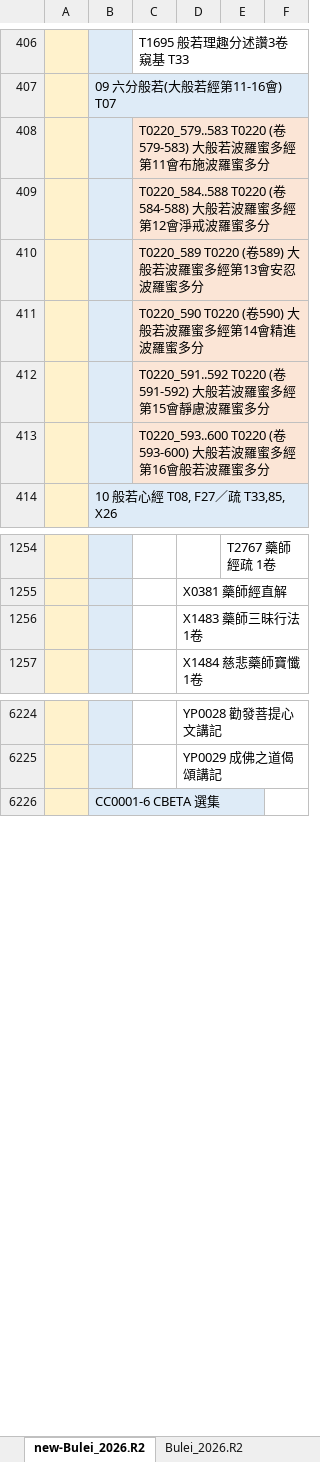
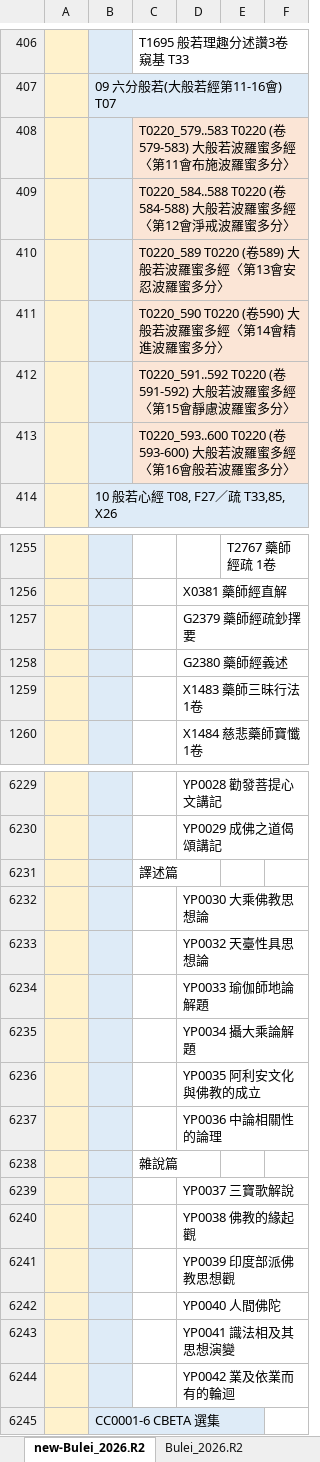
Before and after one commit to heavenchou/cbwork-bin, an Excel workbook: cbreader2X/bulei/bulei.xlsx, sheet new-Bulei_2026.R2, drawn as a sheet; only a part is shown, gaps mark what is left out; values as stored, in another font and other column widths than the file's, no borders; the diff covers the shown part only; the diff names each change by its address in the sheet, - before the commit and + after, or states it on an @@ line.

```diff
--- a/cbreader2X/bulei/bulei.xlsx (sheet new-Bulei_2026.R2)
+++ b/cbreader2X/bulei/bulei.xlsx (sheet new-Bulei_2026.R2)
-C408: …羅蜜多經第11會布施波羅蜜多分
+C408: …羅蜜多經〈第11會布施波羅蜜多分〉
-C409: …羅蜜多經第12會淨戒波羅蜜多分
+C409: …羅蜜多經〈第12會淨戒波羅蜜多分〉
-C410: T0220_589 T0220 (卷589) 大般若波羅蜜多經第13會安忍波羅蜜多分
+C410: T0220_589 T0220 (卷589) 大般若波羅蜜多經〈第13會安忍波羅蜜多分〉
-C411: T0220_590 T0220 (卷590) 大般若波羅蜜多經第14會精進波羅蜜多分
+C411: T0220_590 T0220 (卷590) 大般若波羅蜜多經〈第14會精進波羅蜜多分〉
-C412: …羅蜜多經第15會靜慮波羅蜜多分
+C412: …羅蜜多經〈第15會靜慮波羅蜜多分〉
-C413: …羅蜜多經第16會般若波羅蜜多分
+C413: …羅蜜多經〈第16會般若波羅蜜多分〉
+row 1257:  |  |  | G2379 藥師經疏鈔擇要
+row 1258:  |  |  | G2380 藥師經義述
+row 6231:  |  | 譯述篇
+row 6232:  |  |  | YP0030 大乘佛教思想論
+row 6233:  |  |  | YP0032 天臺性具思想論
+row 6234:  |  |  | YP0033 瑜伽師地論解題
+row 6235:  |  |  | YP0034 攝大乘論解題
+row 6236:  |  |  | YP0035 阿利安文化與佛教的成立
+row 6237:  |  |  | YP0036 中論相關性的論理
+row 6238:  |  | 雜說篇
+row 6239:  |  |  | YP0037 三寶歌解說
+row 6240:  |  |  | YP0038 佛教的緣起觀
+row 6241:  |  |  | YP0039 印度部派佛教思想觀
+row 6242:  |  |  | YP0040 人間佛陀
+row 6243:  |  |  | YP0041 識法相及其思想演變
+row 6244:  |  |  | YP0042 業及依業而有的輪迴
```
Also changed, not shown: 3 added rows and 25 edited cells elsewhere in this sheet, cbreader2X/authority資料庫更新表_2026R1.xlsx, cbreader2X/nav/advance_nav.xlsx, 15 other files.
